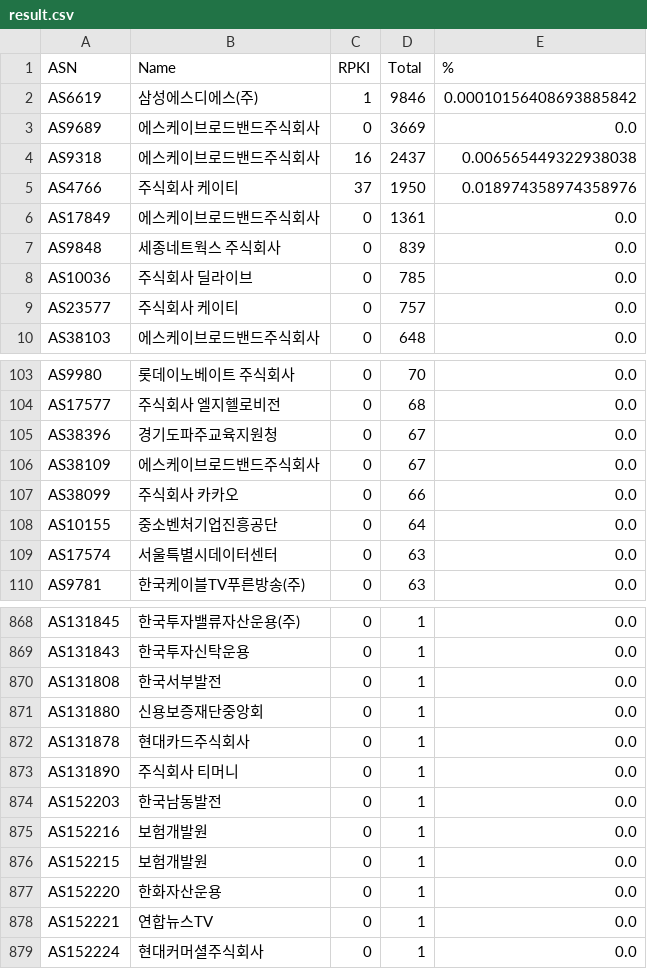
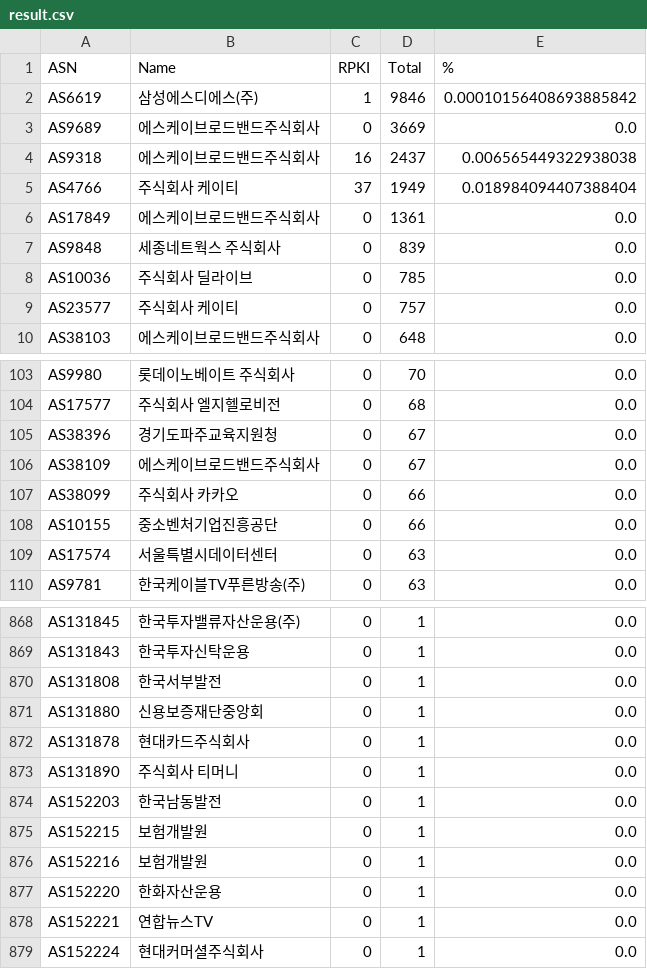
Before and after one commit to dxdxdt/rpki-tracker-kr, a CSV file: result.csv, drawn as a sheet; only a part is shown, gaps mark what is left out; the diff covers the shown part only.

```diff
--- a/result.csv
+++ b/result.csv
@@ -4,3 +4,3 @@ AS9689,에스케이브로드밴드주식회사,0,3669,0.0
 AS9318,에스케이브로드밴드주식회사,16,2437,0.006565449322938038
-AS4766,주식회사 케이티,37,1950,0.018974358974358976
+AS4766,주식회사 케이티,37,1949,0.018984094407388404
 AS17849,에스케이브로드밴드주식회사,0,1361,0.0
@@ -107,3 +107,3 @@ AS38109,에스케이브로드밴드주식회사,0,67,0.0
 AS38099,주식회사 카카오,0,66,0.0
-AS10155,중소벤처기업진흥공단,0,64,0.0
+AS10155,중소벤처기업진흥공단,0,66,0.0
 AS17574,서울특별시데이터센터,0,63,0.0
@@ -874,4 +874,4 @@ AS131890,주식회사 티머니,0,1,0.0
 AS152203,한국남동발전,0,1,0.0
+AS152215,보험개발원,0,1,0.0
 AS152216,보험개발원,0,1,0.0
-AS152215,보험개발원,0,1,0.0
 AS152220,한화자산운용,0,1,0.0
```
Also changed, not shown: 3 added rows and 3 removed rows elsewhere in this file, 7 other files.
